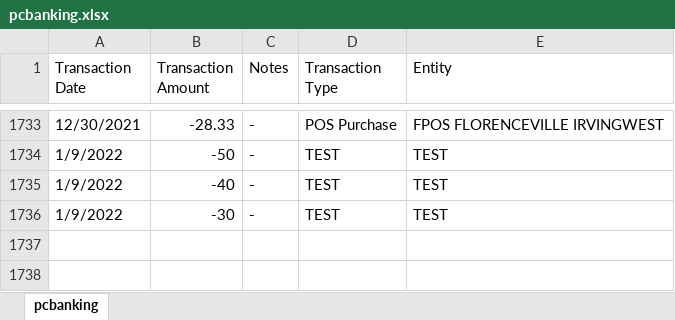
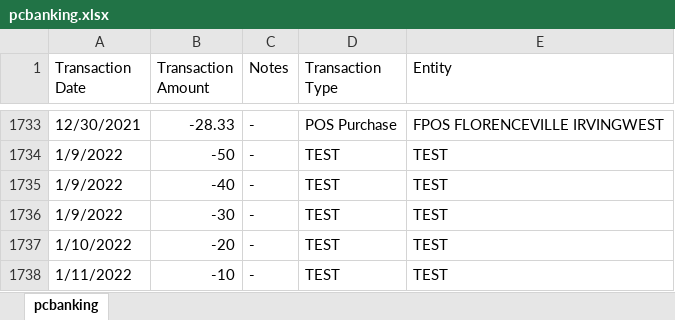
Before and after one commit to abriggs914/Coding_Practice, an Excel workbook: SQL/Transactions Analysis/pcbanking.xlsx, sheet pcbanking, drawn as a sheet; only a part is shown, gaps mark what is left out; values as stored, in another font and other column widths than the file's, no borders; the diff names each change by its address in the sheet, - before the commit and + after, or states it on an @@ line.

Commit message:
2022-01-11 Transactions

```diff
--- a/SQL/Transactions Analysis/pcbanking.xlsx (sheet pcbanking)
+++ b/SQL/Transactions Analysis/pcbanking.xlsx (sheet pcbanking)
+row 1737: 1/10/2022 | -20 | - | TEST | TEST
+row 1738: 1/11/2022 | -10 | - | TEST | TEST
```
Also changed, not shown: 1 other file.
